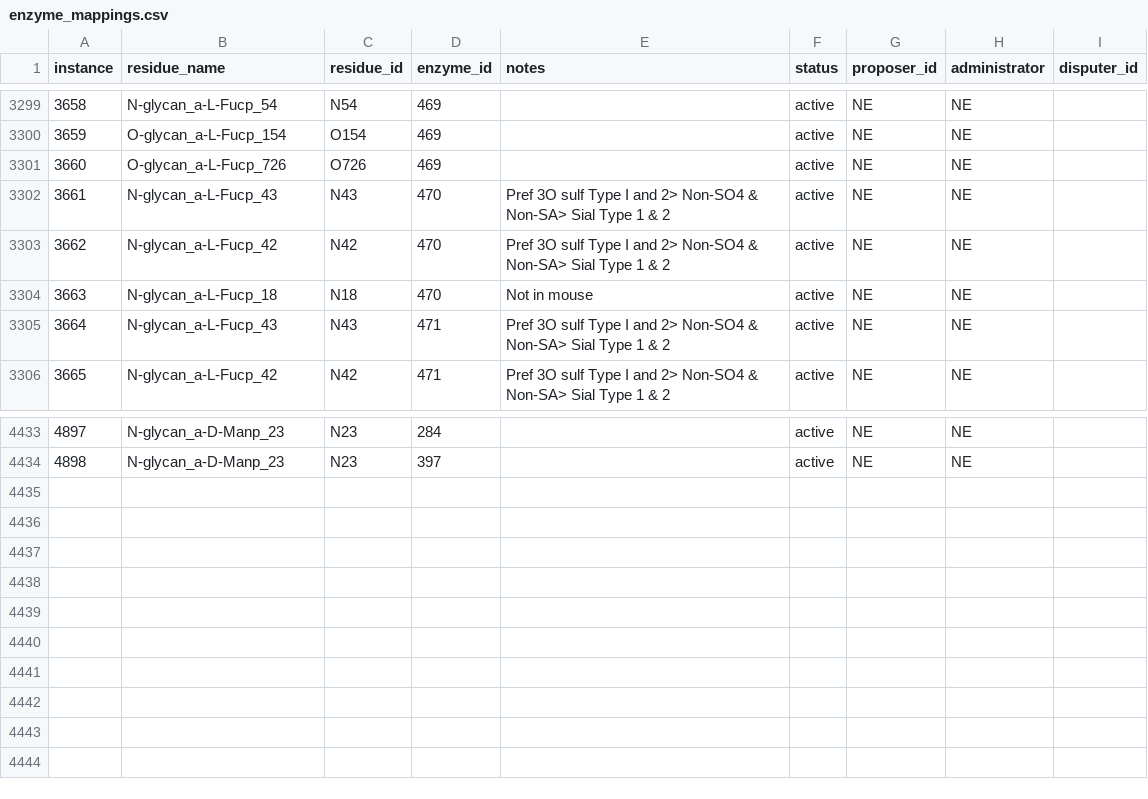
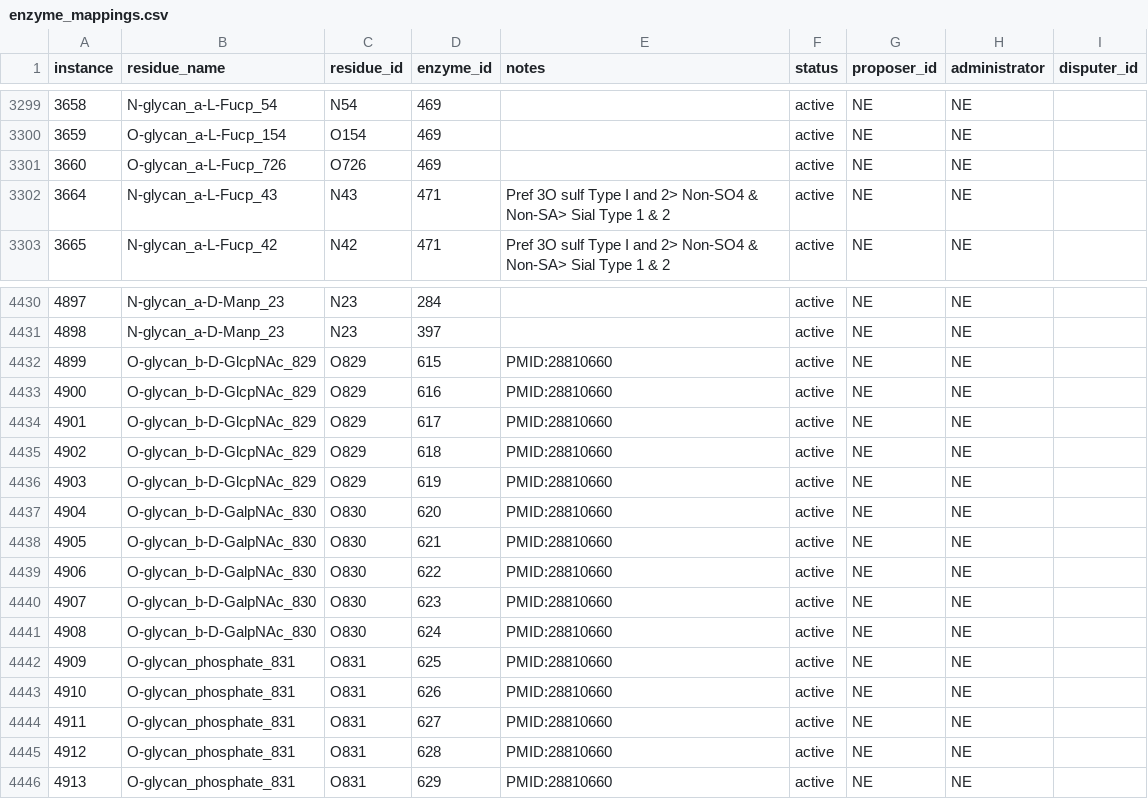
Before and after one commit to glygen-glycan-data/glycoTree, a CSV file: model/enzyme_mappings.csv, drawn as a sheet; only a part is shown, gaps mark what is left out.

```diff
--- a/model/enzyme_mappings.csv
+++ b/model/enzyme_mappings.csv
@@ -3301,5 +3301,2 @@ instance,residue_name,residue_id,enzyme_id,notes,status,proposer_id,administrato
 3660,O-glycan_a-L-Fucp_726,O726,469,,active,NE,NE,
-3661,N-glycan_a-L-Fucp_43,N43,470,Pref 3O sulf Type I and 2> Non-SO4 & Non-SA> Sial Type 1 & 2,active,NE,NE,
-3662,N-glycan_a-L-Fucp_42,N42,470,Pref 3O sulf Type I and 2> Non-SO4 & Non-SA> Sial Type 1 & 2,active,NE,NE,
-3663,N-glycan_a-L-Fucp_18,N18,470,Not in mouse,active,NE,NE,
 3664,N-glycan_a-L-Fucp_43,N43,471,Pref 3O sulf Type I and 2> Non-SO4 & Non-SA> Sial Type 1 & 2,active,NE,NE,
@@ -4434 +4431,16 @@ instance,residue_name,residue_id,enzyme_id,notes,status,proposer_id,administrato
 4898,N-glycan_a-D-Manp_23,N23,397,,active,NE,NE,
+4899,O-glycan_b-D-GlcpNAc_829,O829,615,PMID:28810660,active,NE,NE,
+4900,O-glycan_b-D-GlcpNAc_829,O829,616,PMID:28810660,active,NE,NE,
+4901,O-glycan_b-D-GlcpNAc_829,O829,617,PMID:28810660,active,NE,NE,
+4902,O-glycan_b-D-GlcpNAc_829,O829,618,PMID:28810660,active,NE,NE,
+4903,O-glycan_b-D-GlcpNAc_829,O829,619,PMID:28810660,active,NE,NE,
+4904,O-glycan_b-D-GalpNAc_830,O830,620,PMID:28810660,active,NE,NE,
+4905,O-glycan_b-D-GalpNAc_830,O830,621,PMID:28810660,active,NE,NE,
+4906,O-glycan_b-D-GalpNAc_830,O830,622,PMID:28810660,active,NE,NE,
+4907,O-glycan_b-D-GalpNAc_830,O830,623,PMID:28810660,active,NE,NE,
+4908,O-glycan_b-D-GalpNAc_830,O830,624,PMID:28810660,active,NE,NE,
+4909,O-glycan_phosphate_831,O831,625,PMID:28810660,active,NE,NE,
+4910,O-glycan_phosphate_831,O831,626,PMID:28810660,active,NE,NE,
+4911,O-glycan_phosphate_831,O831,627,PMID:28810660,active,NE,NE,
+4912,O-glycan_phosphate_831,O831,628,PMID:28810660,active,NE,NE,
+4913,O-glycan_phosphate_831,O831,629,PMID:28810660,active,NE,NE,
```
Also changed, not shown: model/O_canonical_residues.csv, model/enzymes.csv, 1 other file.
